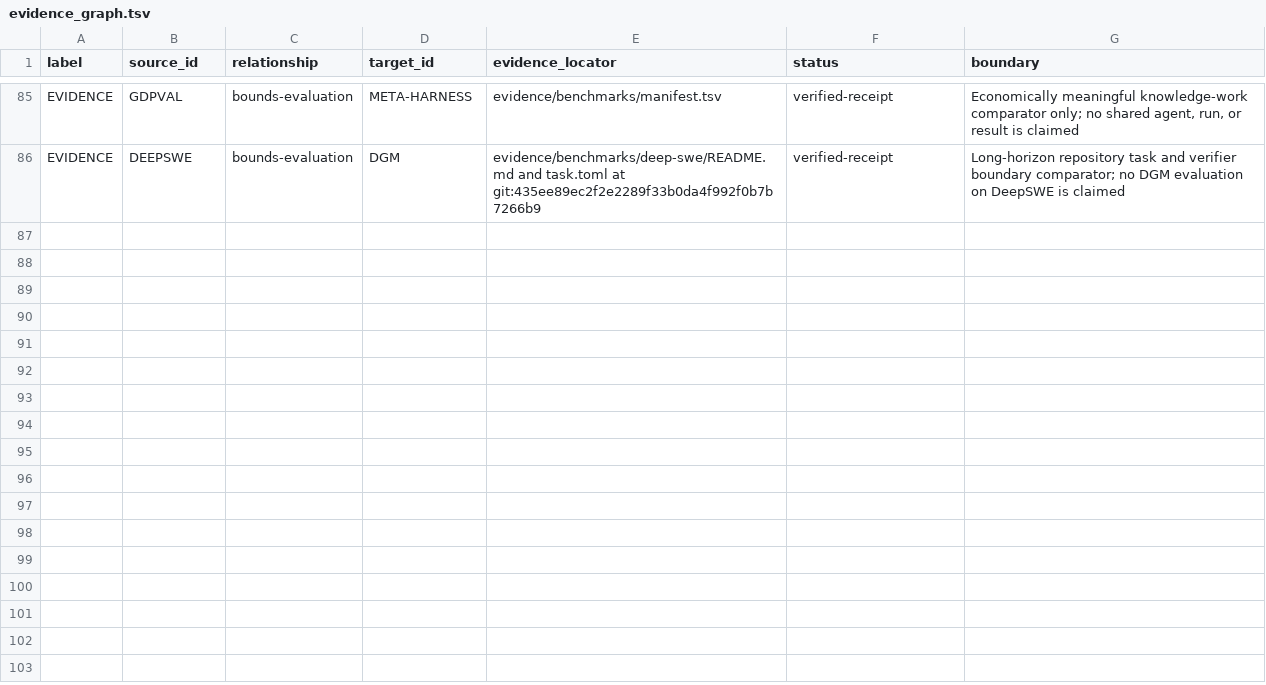
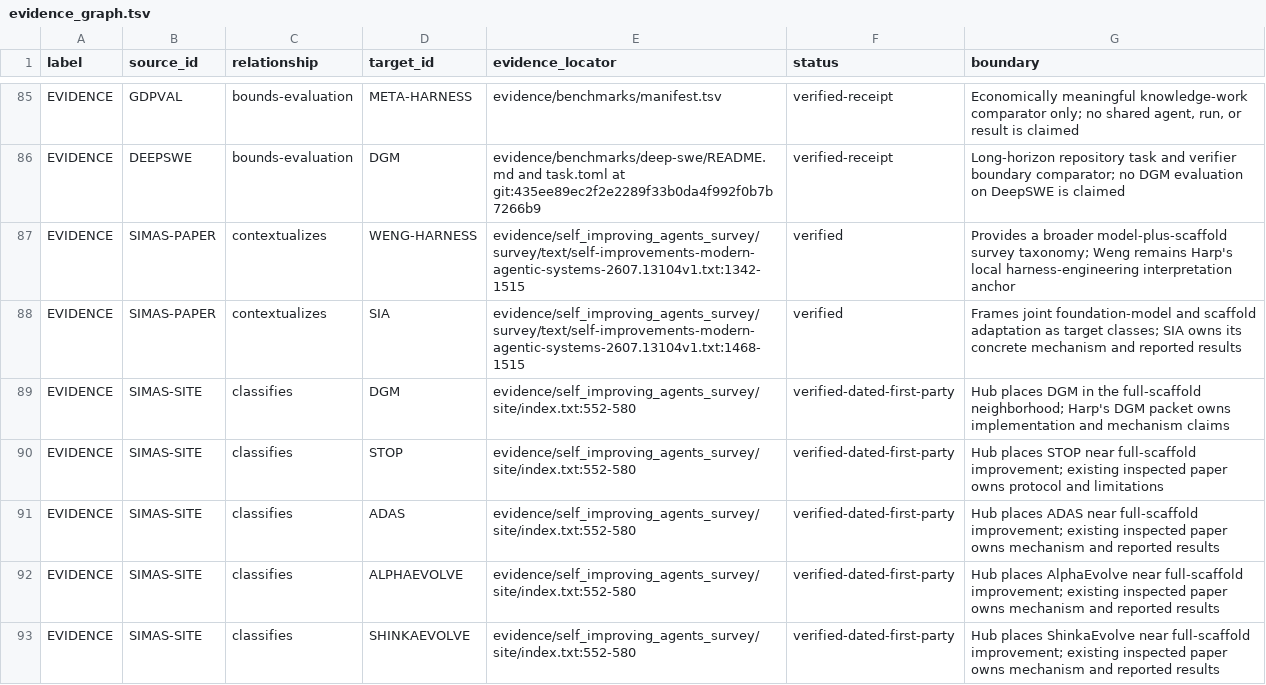
Before and after one commit to phi9t/harp, a TSV file: content/sources/evidence_graph.tsv, drawn as a sheet; only a part is shown, gaps mark what is left out; the diff covers the shown part only.

Commit message:
docs: add self-improving agents survey packet
Add a bounded Self-Improving Agents Survey research packet with captured evidence, canonical Harp synthesis, source metadata, Atlas routing, search integration, and refreshed repository receipt.

Also make the Weng course builder self-test compatible with the python3 used by the verification gate.

Co-authored-by: TRAE CLI <noreply@bytedance.com>

```diff
--- a/content/sources/evidence_graph.tsv
+++ b/content/sources/evidence_graph.tsv
@@ -86 +86,8 @@ EVIDENCE	GDPVAL	bounds-evaluation	META-HARNESS	evidence/benchmarks/manifest.tsv
 EVIDENCE	DEEPSWE	bounds-evaluation	DGM	evidence/benchmarks/deep-swe/README.md and task.toml at git:435ee89ec2f2e2289f33b0da4f992f0b7b7266b9	verified-receipt	Long-horizon repository task and verifier boundary comparator; no DGM evaluation on DeepSWE is claimed
+EVIDENCE	SIMAS-PAPER	contextualizes	WENG-HARNESS	evidence/self_improving_agents_survey/survey/text/self-improvements-modern-agentic-systems-2607.13104v1.txt:1342-1515	verified	Provides a broader model-plus-scaffold survey taxonomy; Weng remains Harp's local harness-engineering interpretation anchor
+EVIDENCE	SIMAS-PAPER	contextualizes	SIA	evidence/self_improving_agents_survey/survey/text/self-improvements-modern-agentic-systems-2607.13104v1.txt:1468-1515	verified	Frames joint foundation-model and scaffold adaptation as target classes; SIA owns its concrete mechanism and reported results
+EVIDENCE	SIMAS-SITE	classifies	DGM	evidence/self_improving_agents_survey/site/index.txt:552-580	verified-dated-first-party	Hub places DGM in the full-scaffold neighborhood; Harp's DGM packet owns implementation and mechanism claims
+EVIDENCE	SIMAS-SITE	classifies	STOP	evidence/self_improving_agents_survey/site/index.txt:552-580	verified-dated-first-party	Hub places STOP near full-scaffold improvement; existing inspected paper owns protocol and limitations
+EVIDENCE	SIMAS-SITE	classifies	ADAS	evidence/self_improving_agents_survey/site/index.txt:552-580	verified-dated-first-party	Hub places ADAS near full-scaffold improvement; existing inspected paper owns mechanism and reported results
+EVIDENCE	SIMAS-SITE	classifies	ALPHAEVOLVE	evidence/self_improving_agents_survey/site/index.txt:552-580	verified-dated-first-party	Hub places AlphaEvolve near full-scaffold improvement; existing inspected paper owns mechanism and reported results
+EVIDENCE	SIMAS-SITE	classifies	SHINKAEVOLVE	evidence/self_improving_agents_survey/site/index.txt:552-580	verified-dated-first-party	Hub places ShinkaEvolve near full-scaffold improvement; existing inspected paper owns mechanism and reported results
```
Also changed, not shown: 6 added rows elsewhere in this file, content/retained-concepts.tsv, content/sources/source_registry.tsv, 37 other files.
